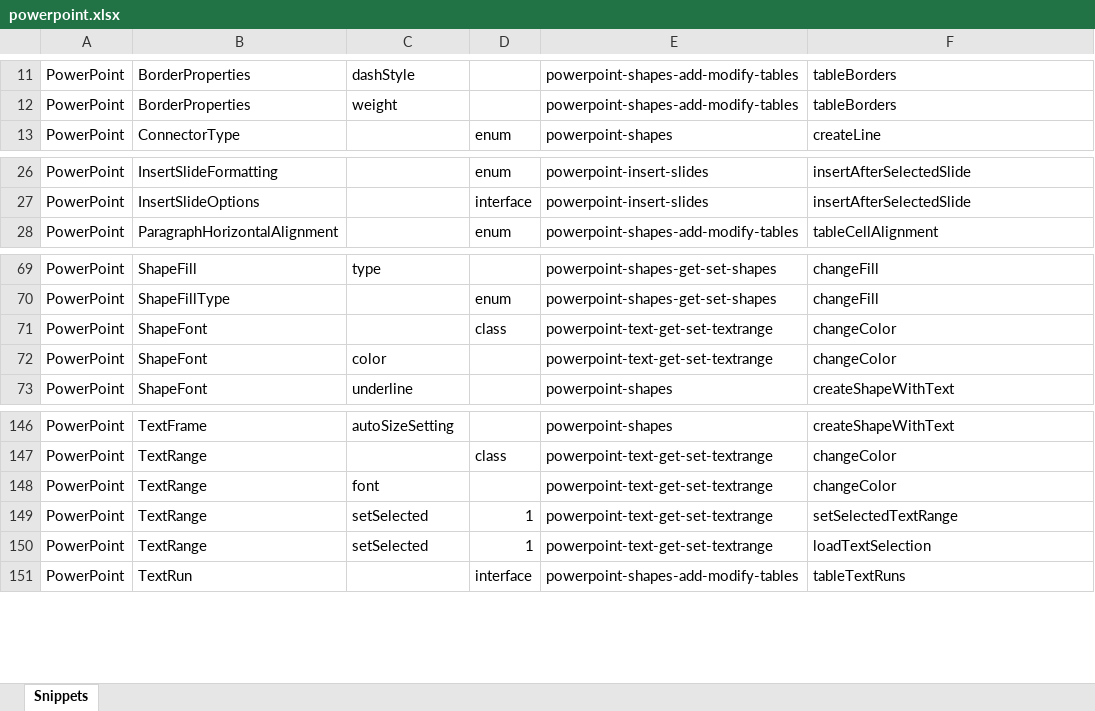
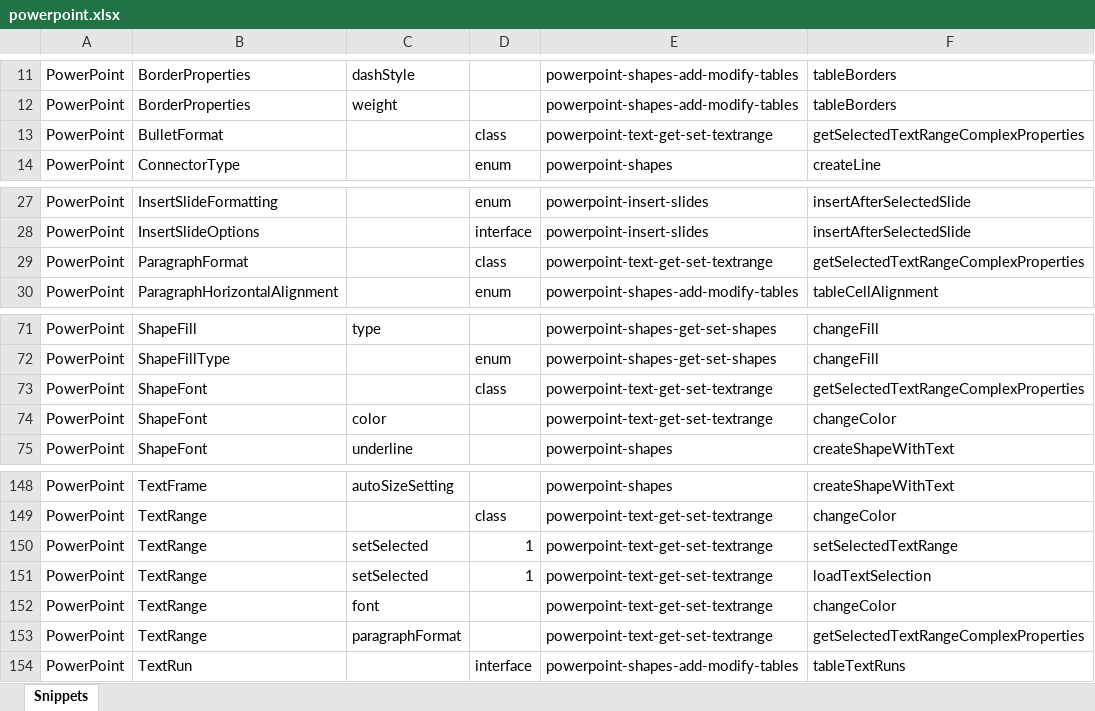
Before and after one commit to OfficeDev/office-js-snippets, an Excel workbook: snippet-extractor-metadata/powerpoint.xlsx, sheet Snippets, drawn as a sheet; only a part is shown, gaps mark what is left out; values as stored, in another font and other column widths than the file's, no borders; table styles not drawn; addresses are those after the commit; the diff names each change by its address in the sheet, - before the commit and + after, or states it on an @@ line.

Commit message:
Update TextRange snippet to include ParagraphFormat and BulletFormat references

```diff
--- a/snippet-extractor-metadata/powerpoint.xlsx (sheet Snippets)
+++ b/snippet-extractor-metadata/powerpoint.xlsx (sheet Snippets)
+row 13: PowerPoint | BulletFormat |  | class | powerpoint-text-get-set-textrange | getSelectedTextRangeComplexProperties
+row 29: PowerPoint | ParagraphFormat |  | class | powerpoint-text-get-set-textrange | getSelectedTextRangeComplexProperties
-F73: changeColor
+F73: getSelectedTextRangeComplexProperties
@@ row 148 moved to row 152: PowerPoint @@
+row 153: PowerPoint | TextRange | paragraphFormat |  | powerpoint-text-get-set-textrange | getSelectedTextRangeComplexProperties
```
Also changed, not shown: 4 other files.
